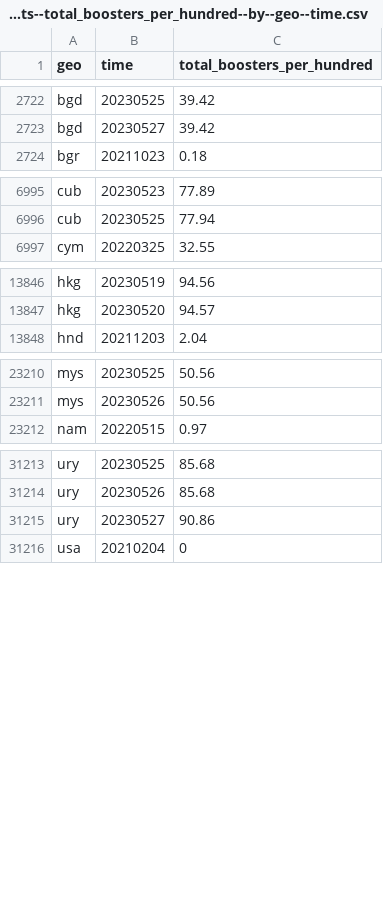
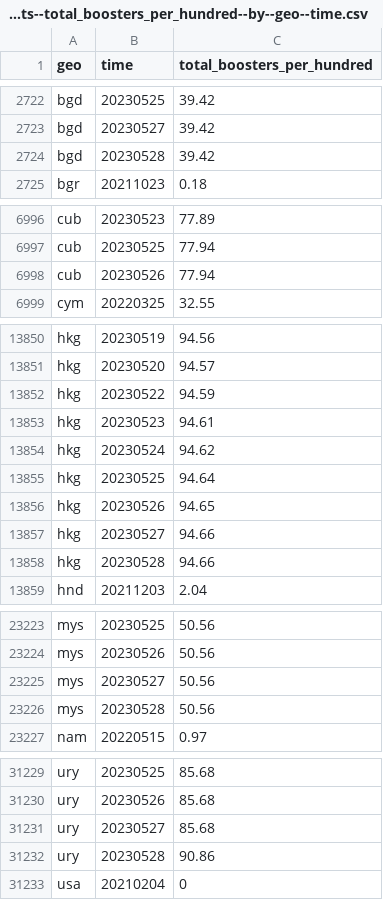
Before and after one commit to open-numbers/ddf--open_numbers--owid_covid_19, a CSV file: ddf--datapoints--total_boosters_per_hundred--by--geo--time.csv, drawn as a sheet; only a part is shown, gaps mark what is left out; the diff covers the shown part only.

```diff
--- a/ddf--datapoints--total_boosters_per_hundred--by--geo--time.csv
+++ b/ddf--datapoints--total_boosters_per_hundred--by--geo--time.csv
@@ -2723,2 +2723,3 @@ bgd,20230525,39.42
 bgd,20230527,39.42
+bgd,20230528,39.42
 bgr,20211023,0.18
@@ -6996,2 +6997,3 @@ cub,20230523,77.89
 cub,20230525,77.94
+cub,20230526,77.94
 cym,20220325,32.55
@@ -13847,2 +13851,9 @@ hkg,20230519,94.56
 hkg,20230520,94.57
+hkg,20230522,94.59
+hkg,20230523,94.61
+hkg,20230524,94.62
+hkg,20230525,94.64
+hkg,20230526,94.65
+hkg,20230527,94.66
+hkg,20230528,94.66
 hnd,20211203,2.04
@@ -23211,2 +23224,4 @@ mys,20230525,50.56
 mys,20230526,50.56
+mys,20230527,50.56
+mys,20230528,50.56
 nam,20220515,0.97
@@ -31214,3 +31230,4 @@ ury,20230525,85.68
 ury,20230526,85.68
-ury,20230527,90.86
+ury,20230527,85.68
+ury,20230528,90.86
 usa,20210204,0
```
Also changed, not shown: 5 added rows and 4 edited cells elsewhere in this file, ddf--datapoints--new_vaccinations--by--geo--time.csv, ddf--datapoints--people_fully_vaccinated_per_hundred--by--geo--time.csv, 47 other files.
